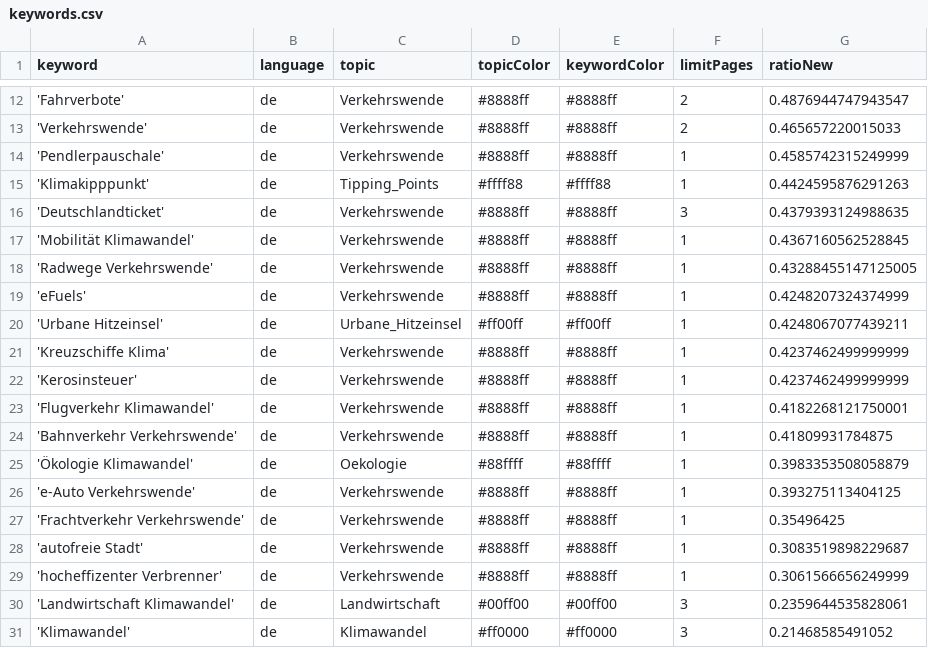
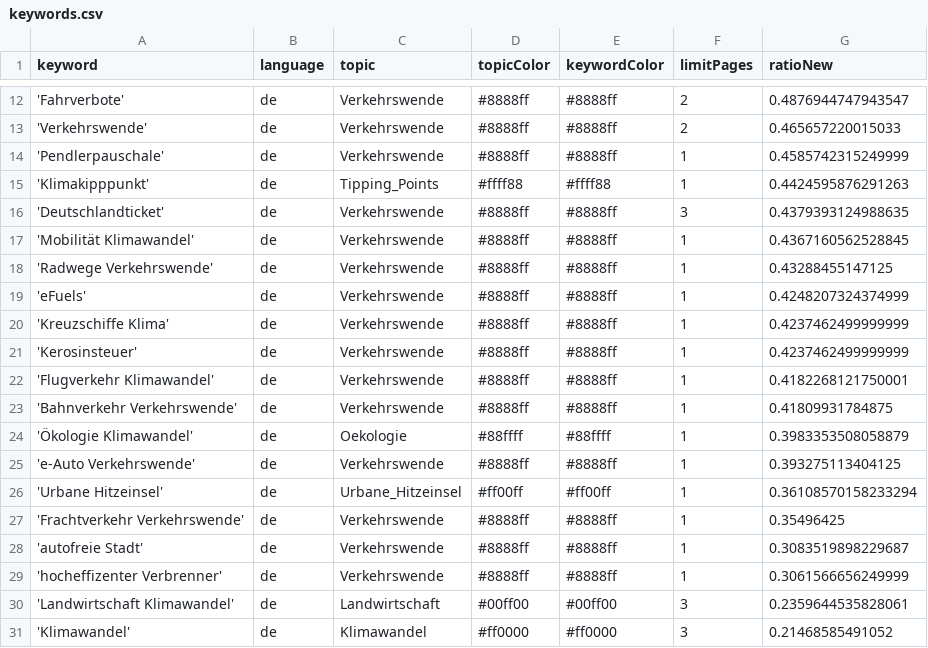
Before and after one commit to bennysch-news/mobilityIsComing, a CSV file: keywords.csv, drawn as a sheet; only a part is shown, gaps mark what is left out.

Commit message:
Commit from GitHub Actions (harvest:0.0)

```diff
--- a/keywords.csv
+++ b/keywords.csv
@@ -17,5 +17,4 @@ keyword,language,topic,topicColor,keywordColor,limitPages,ratioNew
 'Mobilität Klimawandel',de,Verkehrswende,#8888ff,#8888ff,1,0.4367160562528845
-'Radwege Verkehrswende',de,Verkehrswende,#8888ff,#8888ff,1,0.43288455147125005
+'Radwege Verkehrswende',de,Verkehrswende,#8888ff,#8888ff,1,0.43288455147125
 'eFuels',de,Verkehrswende,#8888ff,#8888ff,1,0.4248207324374999
-'Urbane Hitzeinsel',de,Urbane_Hitzeinsel,#ff00ff,#ff00ff,1,0.4248067077439211
 'Kreuzschiffe Klima',de,Verkehrswende,#8888ff,#8888ff,1,0.4237462499999999
@@ -26,2 +25,3 @@ keyword,language,topic,topicColor,keywordColor,limitPages,ratioNew
 'e-Auto Verkehrswende',de,Verkehrswende,#8888ff,#8888ff,1,0.393275113404125
+'Urbane Hitzeinsel',de,Urbane_Hitzeinsel,#ff00ff,#ff00ff,1,0.36108570158233294
 'Frachtverkehr Verkehrswende',de,Verkehrswende,#8888ff,#8888ff,1,0.35496425
```
